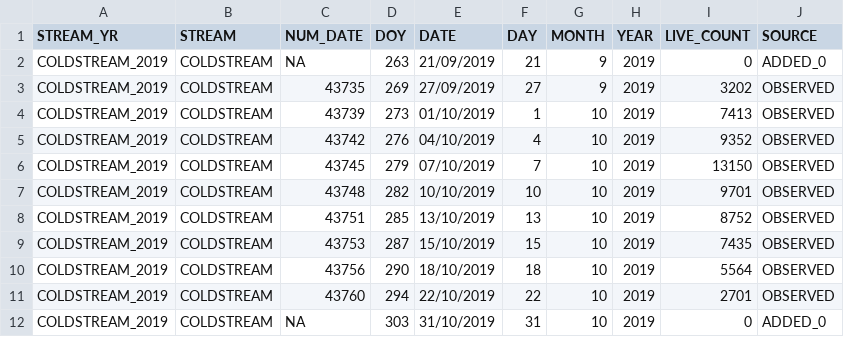
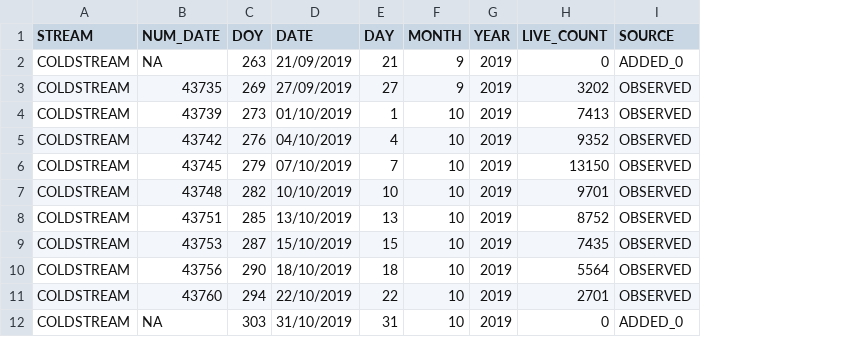
Before and after one commit to PAskey/spwnr, a CSV file: data-raw/KO_cnts.csv, drawn as a sheet; only a part is shown; the diff names each change by its address in the sheet, - before the commit and + after, or states it on an @@ line.

Commit message:
All tables reproducible

```diff
--- a/data-raw/KO_cnts.csv
+++ b/data-raw/KO_cnts.csv
-column A (STREAM_YR), rows 2-12: all COLDSTREAM_2019
```
Also changed, not shown: 5 other files.
